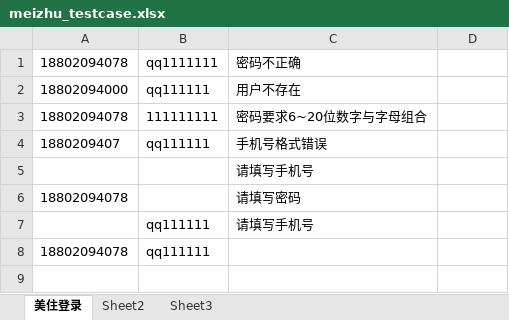
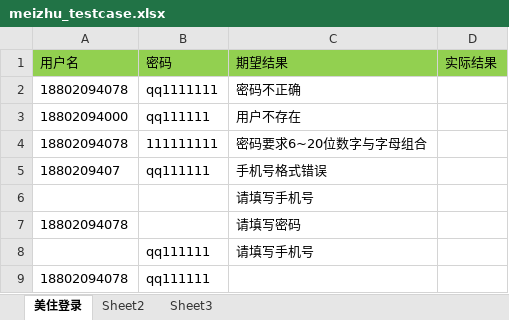
Before and after one commit to luoyangcheng/luoyc, an Excel workbook: Meizhu/meizhu_testcase.xlsx, sheet 美住登录, drawn as a sheet; values as stored, in another font and other column widths than the file's, no borders; the diff names each change by its address in the sheet, - before the commit and + after, or states it on an @@ line.

```diff
--- a/Meizhu/meizhu_testcase.xlsx (sheet 美住登录)
+++ b/Meizhu/meizhu_testcase.xlsx (sheet 美住登录)
+row 1: 用户名 | 密码 | 期望结果 | 实际结果
```
Also changed, not shown: 3 other files.
